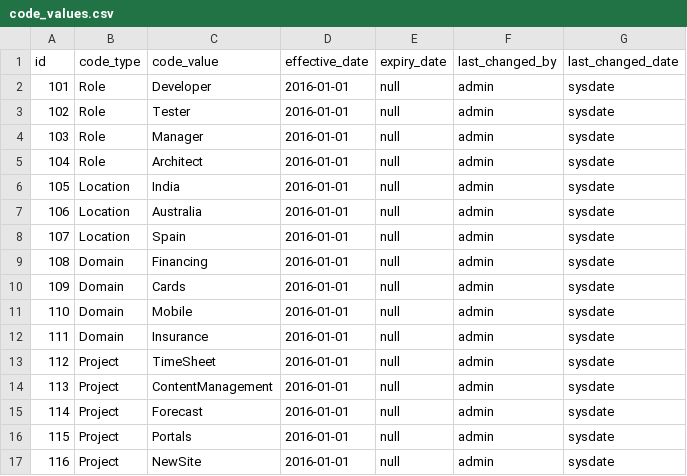
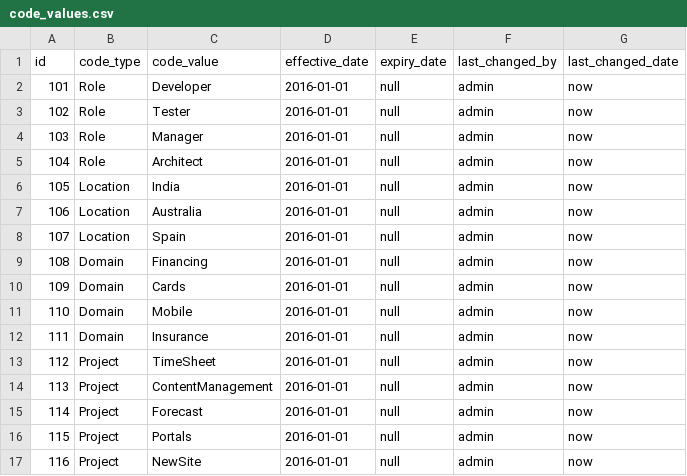
Before and after one commit to daltonantony/forecast, a CSV file: src/main/resources/config/liquibase/code_values.csv, drawn as a sheet.

Commit message:
Error in start up load data #2

```diff
--- a/src/main/resources/config/liquibase/code_values.csv
+++ b/src/main/resources/config/liquibase/code_values.csv
@@ -1,17 +1,17 @@
 id;code_type;code_value;effective_date;expiry_date;last_changed_by;last_changed_date
-101;Role;Developer;2016-01-01;null;admin;sysdate
-102;Role;Tester;2016-01-01;null;admin;sysdate
-103;Role;Manager;2016-01-01;null;admin;sysdate
-104;Role;Architect;2016-01-01;null;admin;sysdate
-105;Location;India;2016-01-01;null;admin;sysdate
-106;Location;Australia;2016-01-01;null;admin;sysdate
-107;Location;Spain;2016-01-01;null;admin;sysdate
-108;Domain;Financing;2016-01-01;null;admin;sysdate
-109;Domain;Cards;2016-01-01;null;admin;sysdate
-110;Domain;Mobile;2016-01-01;null;admin;sysdate
-111;Domain;Insurance;2016-01-01;null;admin;sysdate
-112;Project;TimeSheet;2016-01-01;null;admin;sysdate
-113;Project;ContentManagement;2016-01-01;null;admin;sysdate
-114;Project;Forecast;2016-01-01;null;admin;sysdate
-115;Project;Portals;2016-01-01;null;admin;sysdate
-116;Project;NewSite;2016-01-01;null;admin;sysdate
+101;Role;Developer;2016-01-01;null;admin;now
+102;Role;Tester;2016-01-01;null;admin;now
+103;Role;Manager;2016-01-01;null;admin;now
+104;Role;Architect;2016-01-01;null;admin;now
+105;Location;India;2016-01-01;null;admin;now
+106;Location;Australia;2016-01-01;null;admin;now
+107;Location;Spain;2016-01-01;null;admin;now
+108;Domain;Financing;2016-01-01;null;admin;now
+109;Domain;Cards;2016-01-01;null;admin;now
+110;Domain;Mobile;2016-01-01;null;admin;now
+111;Domain;Insurance;2016-01-01;null;admin;now
+112;Project;TimeSheet;2016-01-01;null;admin;now
+113;Project;ContentManagement;2016-01-01;null;admin;now
+114;Project;Forecast;2016-01-01;null;admin;now
+115;Project;Portals;2016-01-01;null;admin;now
+116;Project;NewSite;2016-01-01;null;admin;now
```
